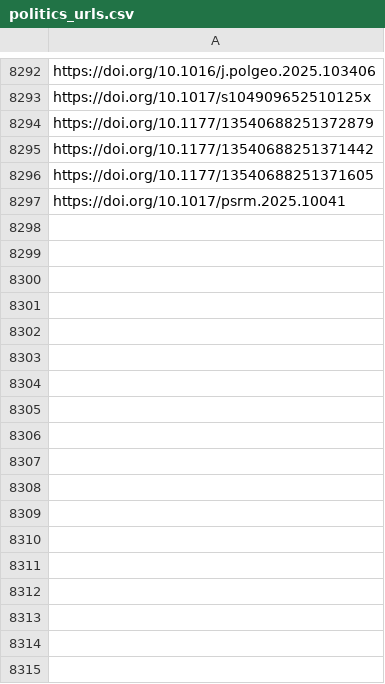
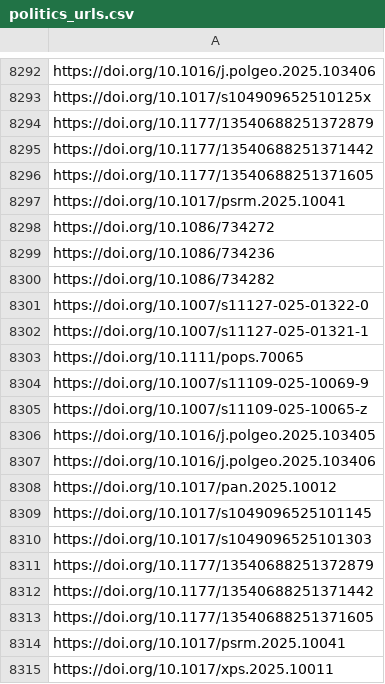
Before and after one commit to jacob-long/picnic, a CSV file: memory/politics_urls.csv, drawn as a sheet; only a part is shown, gaps mark what is left out; the diff names each change by its address in the sheet, - before the commit and + after, or states it on an @@ line.

```diff
--- a/memory/politics_urls.csv
+++ b/memory/politics_urls.csv
+row 8298: https://doi.org/10.1086/734272
+row 8299: https://doi.org/10.1086/734236
+row 8300: https://doi.org/10.1086/734282
+row 8301: https://doi.org/10.1007/s11127-025-01322-0
+row 8302: https://doi.org/10.1007/s11127-025-01321-1
+row 8303: https://doi.org/10.1111/pops.70065
+row 8304: https://doi.org/10.1007/s11109-025-10069-9
+row 8305: https://doi.org/10.1007/s11109-025-10065-z
+row 8306: https://doi.org/10.1016/j.polgeo.2025.103405
+row 8307: https://doi.org/10.1016/j.polgeo.2025.103406
+row 8308: https://doi.org/10.1017/pan.2025.10012
+row 8309: https://doi.org/10.1017/s1049096525101145
+row 8310: https://doi.org/10.1017/s1049096525101303
+row 8311: https://doi.org/10.1177/13540688251372879
+row 8312: https://doi.org/10.1177/13540688251371442
+row 8313: https://doi.org/10.1177/13540688251371605
+row 8314: https://doi.org/10.1017/psrm.2025.10041
+row 8315: https://doi.org/10.1017/xps.2025.10011
```
Also changed, not shown: memory/communication_urls.csv, memory/po_urls.csv, 11 other files.
